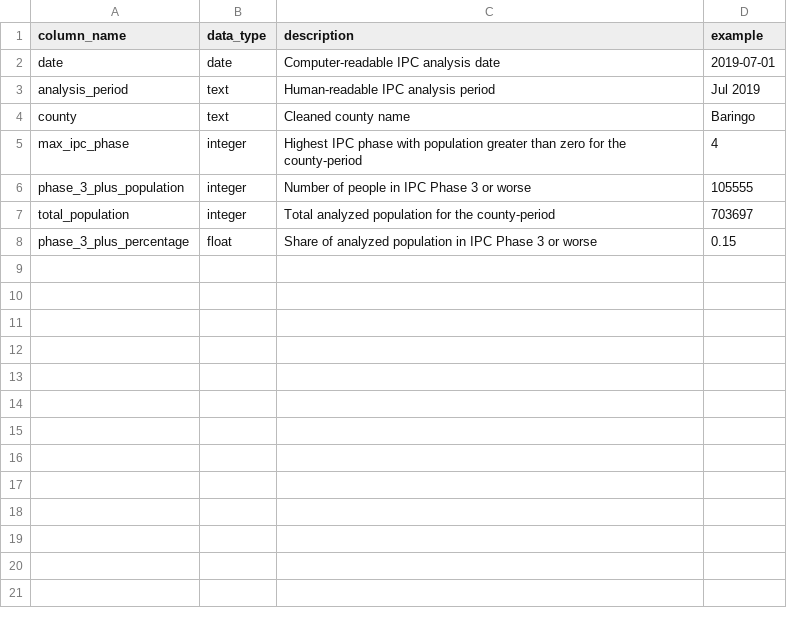
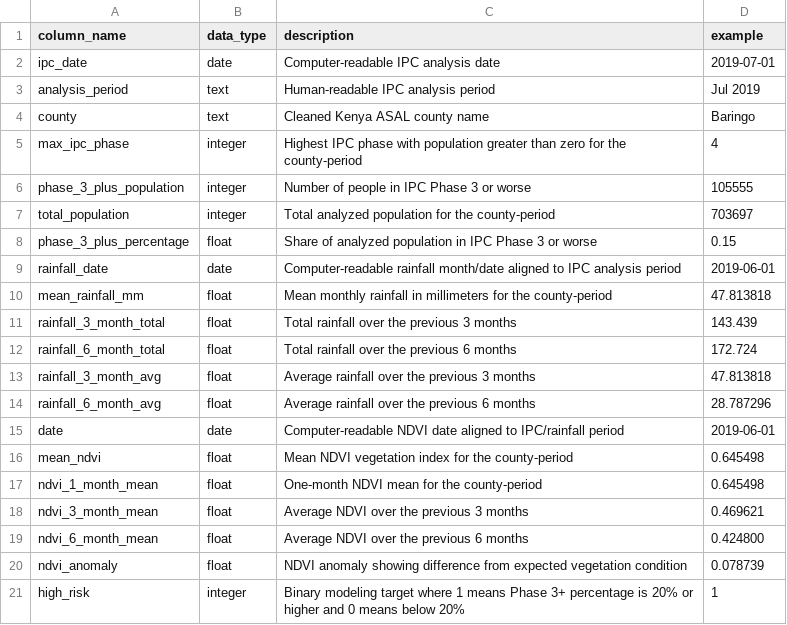
Before and after one commit to MastaT002/Drought-Food-Security-Early-Warning-System, a CSV file: data_dictionary.csv, drawn as a sheet.

Commit message:
Update data dictionary with additional rainfall and NDVI fields
Added new columns for rainfall and NDVI metrics, including mean rainfall, rainfall totals, and NDVI anomalies.

```diff
--- a/data_dictionary.csv
+++ b/data_dictionary.csv
@@ -1,5 +1,5 @@
 column_name,data_type,description,example
-date,date,Computer-readable IPC analysis date,2019-07-01
+ipc_date,date,Computer-readable IPC analysis date,2019-07-01
 analysis_period,text,Human-readable IPC analysis period,Jul 2019
-county,text,Cleaned county name,Baringo
+county,text,Cleaned Kenya ASAL county name,Baringo
 max_ipc_phase,integer,Highest IPC phase with population greater than zero for the county-period,4
@@ -8 +8,14 @@ total_population,integer,Total analyzed population for the county-period,703697
 phase_3_plus_percentage,float,Share of analyzed population in IPC Phase 3 or worse,0.15
+rainfall_date,date,Computer-readable rainfall month/date aligned to IPC analysis period,2019-06-01
+mean_rainfall_mm,float,Mean monthly rainfall in millimeters for the county-period,47.813818
+rainfall_3_month_total,float,Total rainfall over the previous 3 months,143.439
+rainfall_6_month_total,float,Total rainfall over the previous 6 months,172.724
+rainfall_3_month_avg,float,Average rainfall over the previous 3 months,47.813818
+rainfall_6_month_avg,float,Average rainfall over the previous 6 months,28.787296
+date,date,Computer-readable NDVI date aligned to IPC/rainfall period,2019-06-01
+mean_ndvi,float,Mean NDVI vegetation index for the county-period,0.645498
+ndvi_1_month_mean,float,One-month NDVI mean for the county-period,0.645498
+ndvi_3_month_mean,float,Average NDVI over the previous 3 months,0.469621
+ndvi_6_month_mean,float,Average NDVI over the previous 6 months,0.424800
+ndvi_anomaly,float,NDVI anomaly showing difference from expected vegetation condition,0.078739
+high_risk,integer,Binary modeling target where 1 means Phase 3+ percentage is 20% or higher and 0 means below 20%,1
```
